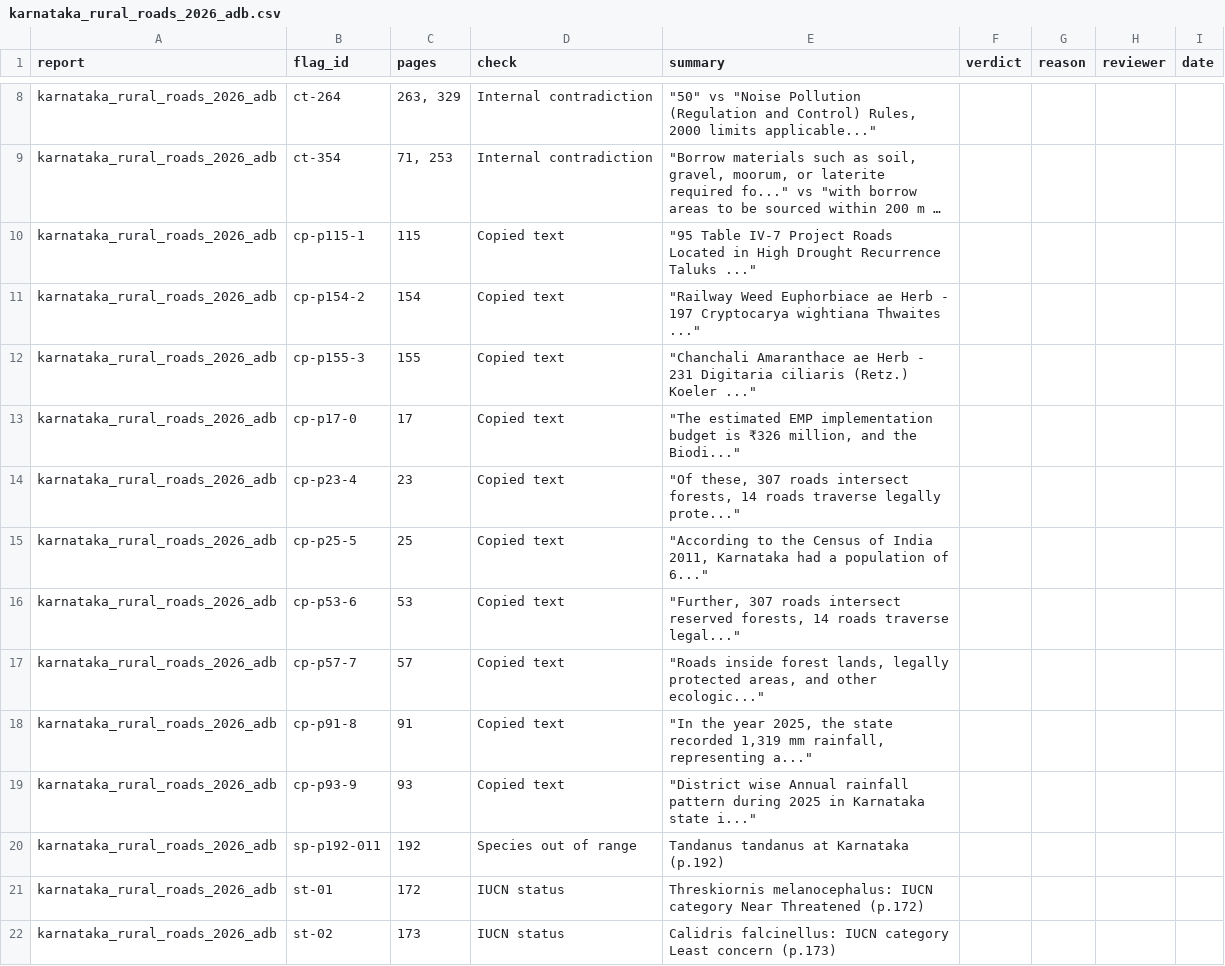
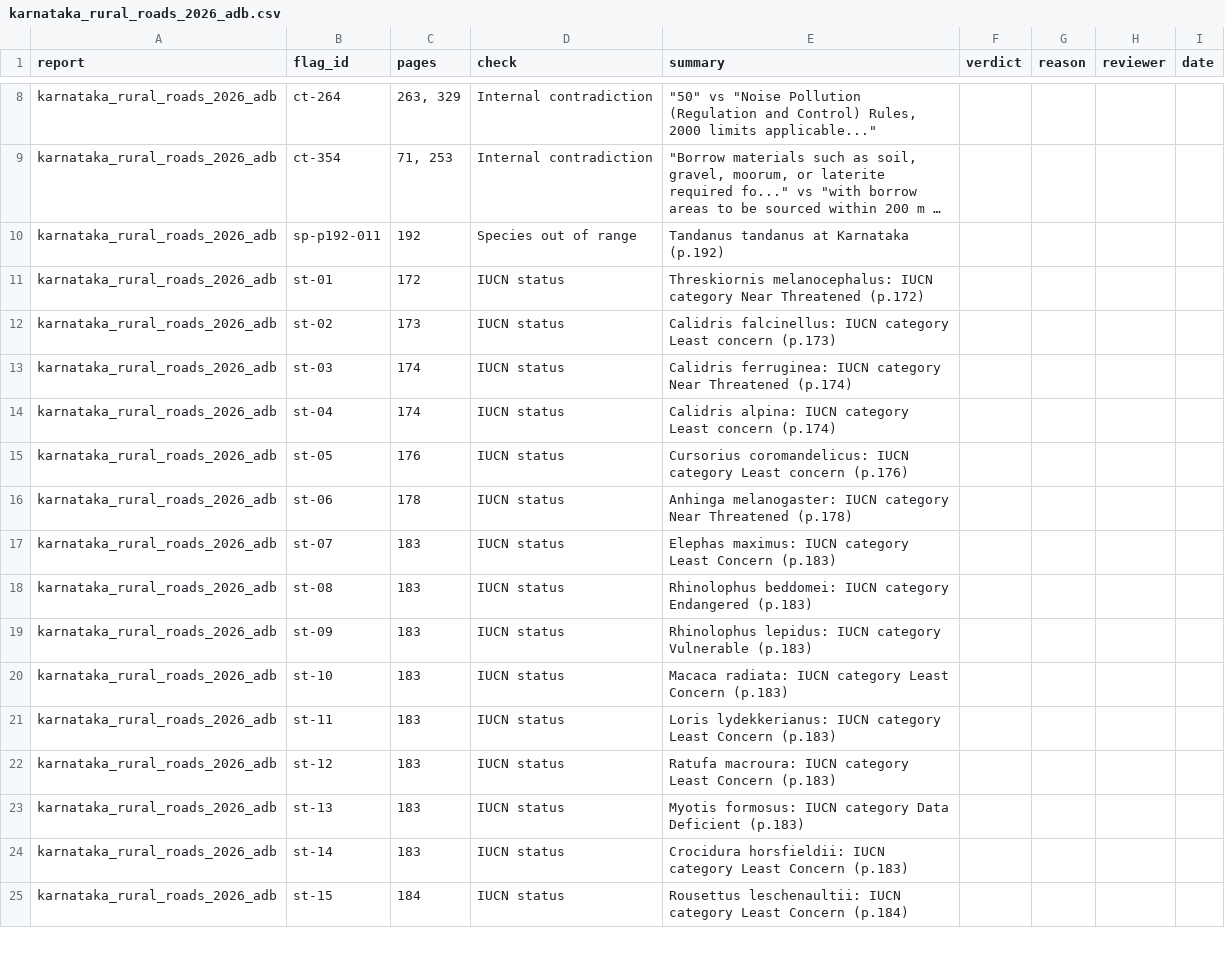
Before and after one commit to manya-singh7/tigerfish, a CSV file: review/templates/karnataka_rural_roads_2026_adb.csv, drawn as a sheet; only a part is shown, gaps mark what is left out; the shorter side is filled out with more unchanged rows; long unchanged cells end in …; the diff names each change by its address in the sheet, - before the commit and + after, or states it on an @@ line.

Commit message:
Fix copied-text self-matches, tighten portal matching, update limits and test suite

```diff
--- a/review/templates/karnataka_rural_roads_2026_adb.csv
+++ b/review/templates/karnataka_rural_roads_2026_adb.csv
-row 10: karnataka_rural_roads_2026_adb | cp-p115-1 | 115 | Copied text | "95 Table IV-7 Project Roads Located in High Drought Recurrence Taluks ..."
-row 11: karnataka_rural_roads_2026_adb | cp-p154-2 | 154 | Copied text | "Railway Weed Euphorbiace ae Herb - 197 Cryptocarya wightiana Thwaites ..."
-row 12: karnataka_rural_roads_2026_adb | cp-p155-3 | 155 | Copied text | "Chanchali Amaranthace ae Herb - 231 Digitaria ciliaris (Retz.) Koeler ..."
-row 13: karnataka_rural_roads_2026_adb | cp-p17-0 | 17 | Copied text | "The estimated EMP implementation budget is ₹326 million, and the Biodi..."
-row 14: karnataka_rural_roads_2026_adb | cp-p23-4 | 23 | Copied text | "Of these, 307 roads intersect forests, 14 roads traverse legally prote..."
-row 15: karnataka_rural_roads_2026_adb | cp-p25-5 | 25 | Copied text | "According to the Census of India 2011, Karnataka had a population of 6..."
-row 16: karnataka_rural_roads_2026_adb | cp-p53-6 | 53 | Copied text | "Further, 307 roads intersect reserved forests, 14 roads traverse legal..."
-row 17: karnataka_rural_roads_2026_adb | cp-p57-7 | 57 | Copied text | "Roads inside forest lands, legally protected areas, and other ecologic..."
-row 18: karnataka_rural_roads_2026_adb | cp-p91-8 | 91 | Copied text | "In the year 2025, the state recorded 1,319 mm rainfall, representing a..."
-row 19: karnataka_rural_roads_2026_adb | cp-p93-9 | 93 | Copied text | "District wise Annual rainfall pattern during 2025 in Karnataka state i..."
```
Also changed, not shown: review/templates/cuddalore_port_2026_draft.csv, 36 other files.
